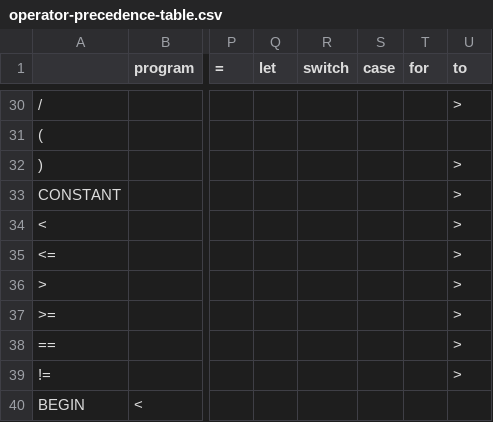
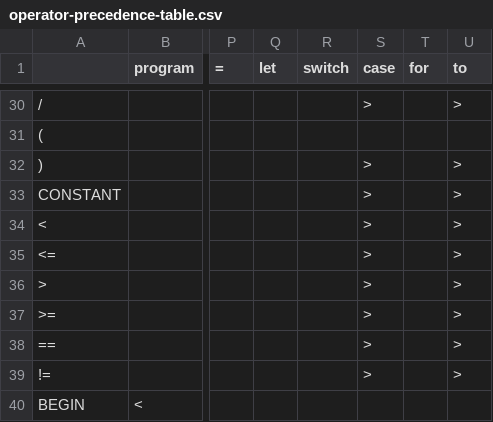
Before and after one commit to File5/zlang, a CSV file: operator-precedence-table.csv, drawn as a sheet; only a part is shown, gaps mark what is left out; the diff covers the shown part only; the diff names each change by its address in the sheet, - before the commit and + after, or states it on an @@ line.

```diff
--- a/operator-precedence-table.csv
+++ b/operator-precedence-table.csv
-S30 (case): (empty)
+S30 (case): >
-S32:S39 (case): (empty)
+S32:S39 (case): >
```
Also changed, not shown: 20 edited cells elsewhere in this file, 2 other files.
